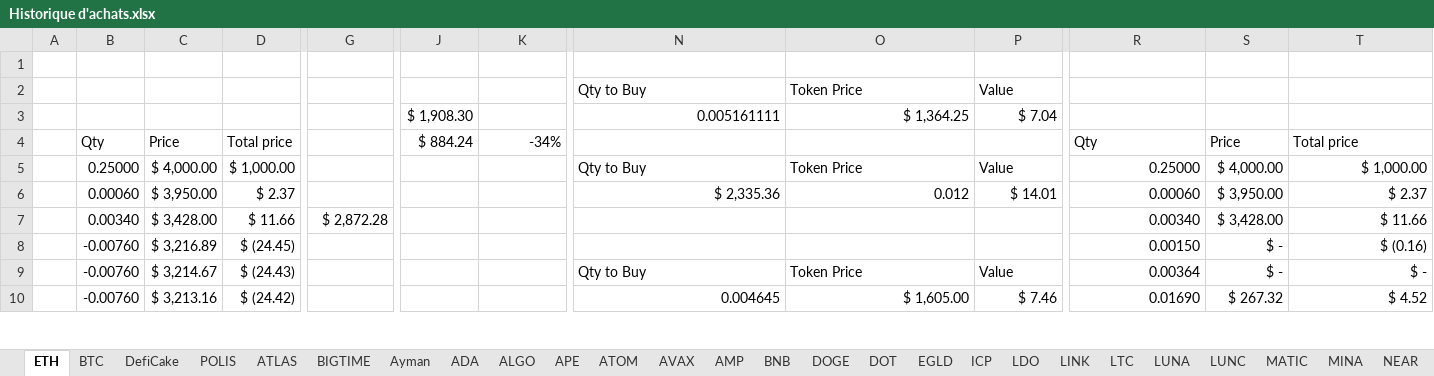
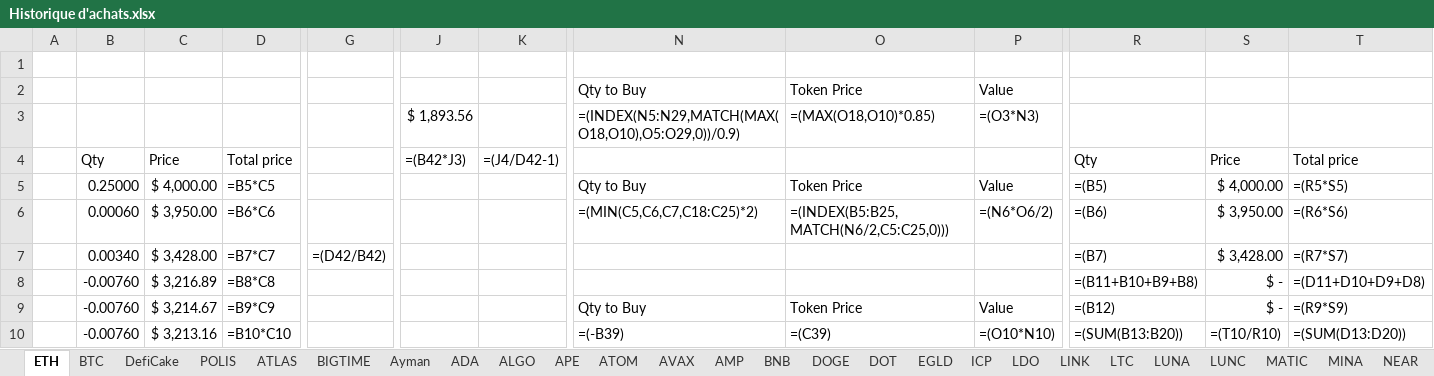
Before and after one commit to ElTiko94/CryptoDashboard, an Excel workbook: Data/Historique d'achats.xlsx, sheet ETH, drawn as a sheet; only a part is shown, gaps mark what is left out; values as stored, in another font and other column widths than the file's, no borders; formulas without a stored value are shown as written; conditional formats not drawn; removed rows and columns are numbered as before the commit, all else as after; rows hold the shown columns only; the diff covers the shown part only; the diff names each change by its address in the sheet, - before the commit and + after, or states it on an @@ line.

```diff
--- a/Data/Historique d'achats.xlsx (sheet ETH)
+++ b/Data/Historique d'achats.xlsx (sheet ETH)
-row 3:  |  |  |  |  | $ 1,908.30 |  | 0.005161111 | $ 1,364.25 | $ 7.04
+row 3:  |  |  |  |  | $ 1,893.56 |  | =(INDEX(N5:N29,MATCH(MAX(O18,O10),O5:O29,0))/0.9) | =(MAX(O18,O10)*0.85) | =(O3*N3)
-J4: $ 884.24
+J4: =(B42*J3)
-K4: -34%
+K4: =(J4/D42-1)
-D5: $ 1,000.00
+D5: =B5*C5
-R5: 0.25000
+R5: =(B5)
-T5: $ 1,000.00
+T5: =(R5*S5)
-D6: $ 2.37
+D6: =B6*C6
-N6: $ 2,335.36
+N6: =(MIN(C5,C6,C7,C18:C25)*2)
-O6: 0.012
+O6: =(INDEX(B5:B25,MATCH(N6/2,C5:C25,0)))
-P6: $ 14.01
+P6: =(N6*O6/2)
-R6: 0.00060
+R6: =(B6)
-T6: $ 2.37
+T6: =(R6*S6)
-D7: $ 11.66
+D7: =B7*C7
-G7: $ 2,872.28
+G7: =(D42/B42)
-R7: 0.00340
+R7: =(B7)
-T7: $ 11.66
+T7: =(R7*S7)
-D8: $ (24.45)
+D8: =B8*C8
-R8: 0.00150
+R8: =(B11+B10+B9+B8)
-T8: $ (0.16)
+T8: =(D11+D10+D9+D8)
-D9: $ (24.43)
+D9: =B9*C9
-R9: 0.00364
+R9: =(B12)
-T9: $ -
+T9: =(R9*S9)
-D10: $ (24.42)
+D10: =B10*C10
-N10: 0.004645
+N10: =(-B39)
-O10: $ 1,605.00
+O10: =(C39)
-P10: $ 7.46
+P10: =(O10*N10)
-R10: 0.01690
+R10: =(SUM(B13:B20))
-S10: $ 267.32
+S10: =(T10/R10)
-T10: $ 4.52
+T10: =(SUM(D13:D20))
```
Also changed, not shown: 10 added rows, 10 removed rows and 71 edited cells elsewhere in this sheet, sheet BTC, sheet DefiCake, sheet ATLAS, sheet SOL, sheet LUNC, sheet BNB, 28 more sheets, charts or pictures.
